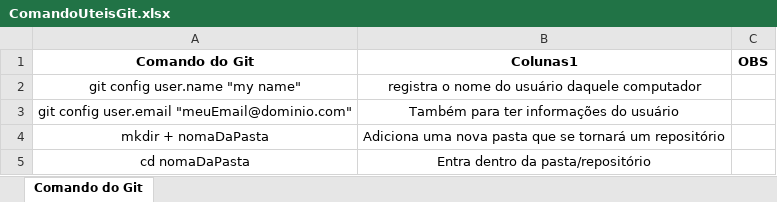
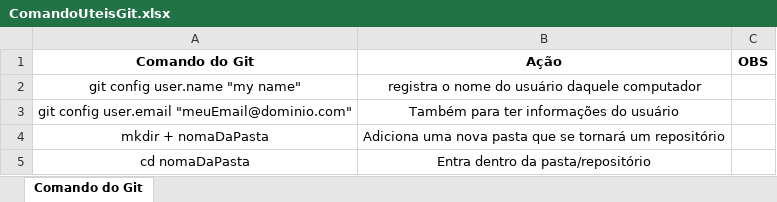
Before and after one commit to tassio72/git, an Excel workbook: ComandoUteisGit.xlsx, sheet Comando do Git, drawn as a sheet; only a part is shown; values as stored, in another font and other column widths than the file's, no borders; table styles not drawn; the diff names each change by its address in the sheet, - before the commit and + after, or states it on an @@ line.

Commit message:
voltando do teste

```diff
--- a/ComandoUteisGit.xlsx (sheet Comando do Git)
+++ b/ComandoUteisGit.xlsx (sheet Comando do Git)
-B1: Colunas1
+B1: Ação
```
